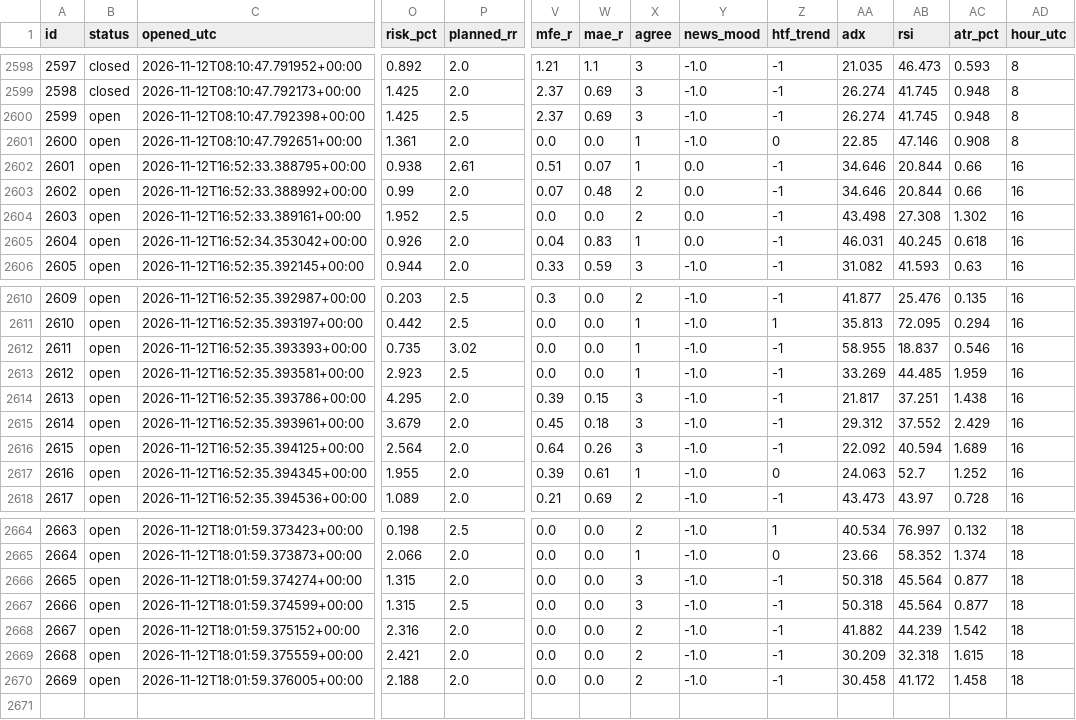
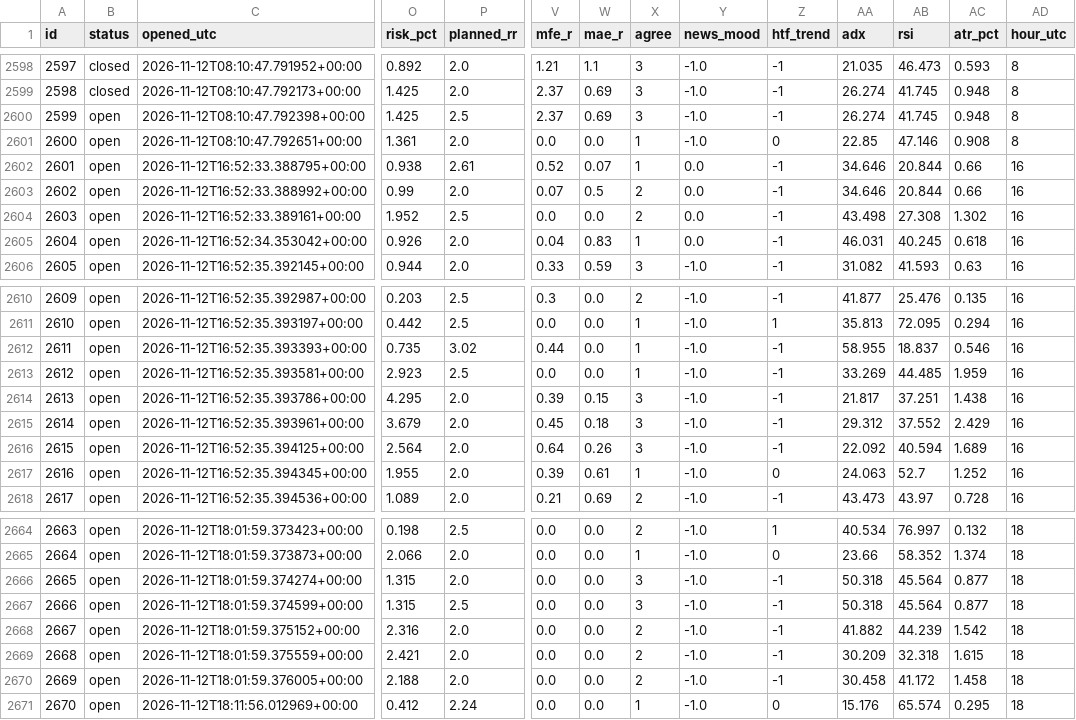
Before and after one commit to zeesshhhh/HHz, a CSV file: docs/paper_log.csv, drawn as a sheet; only a part is shown, gaps mark what is left out; rows hold the shown columns only; the diff names each change by its address in the sheet, - before the commit and + after, or states it on an @@ line.

```diff
--- a/docs/paper_log.csv
+++ b/docs/paper_log.csv
-V2602 (mfe_r): 0.51
+V2602 (mfe_r): 0.52
-W2603 (mae_r): 0.48
+W2603 (mae_r): 0.5
-V2612 (mfe_r): 0.0
+V2612 (mfe_r): 0.44
+row 2671: 2670 | open | 2026-11-12T18:11:56.012969+00:00 | 0.412 | 2.24 | 0.0 | 0.0 | 1 | -1.0 | 0 | 15.176 | 65.574 | 0.295 | 18
```
Also changed, not shown: 2 other files.
